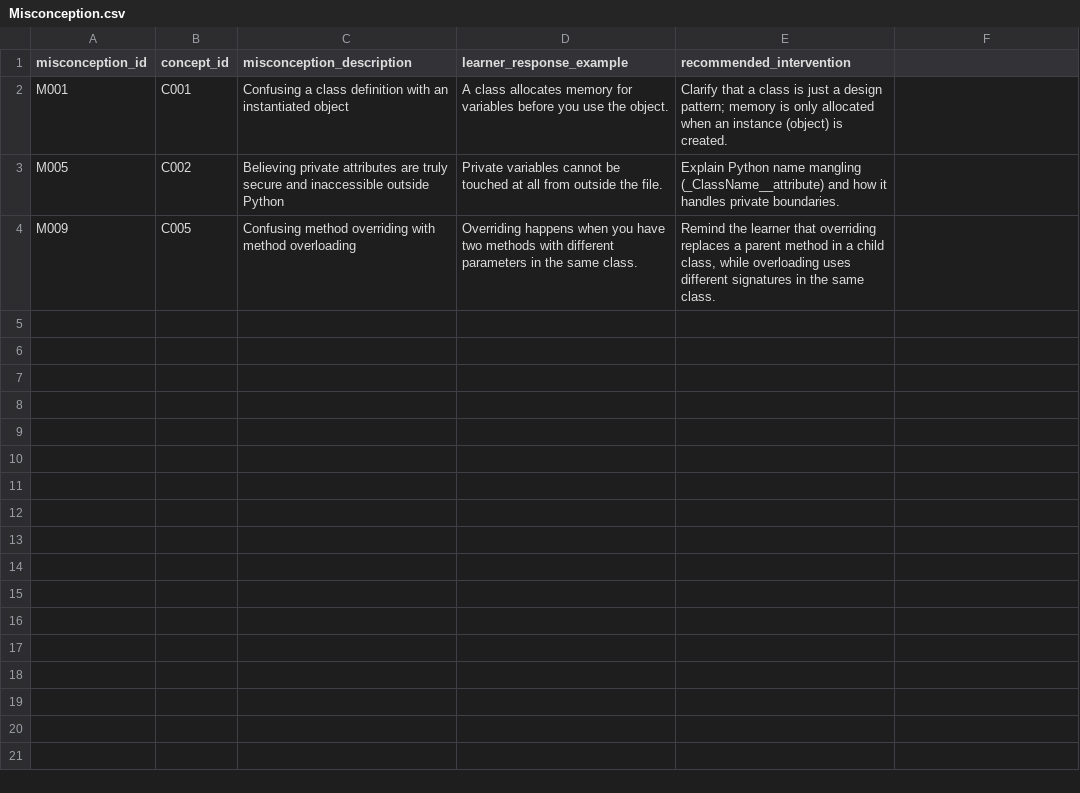
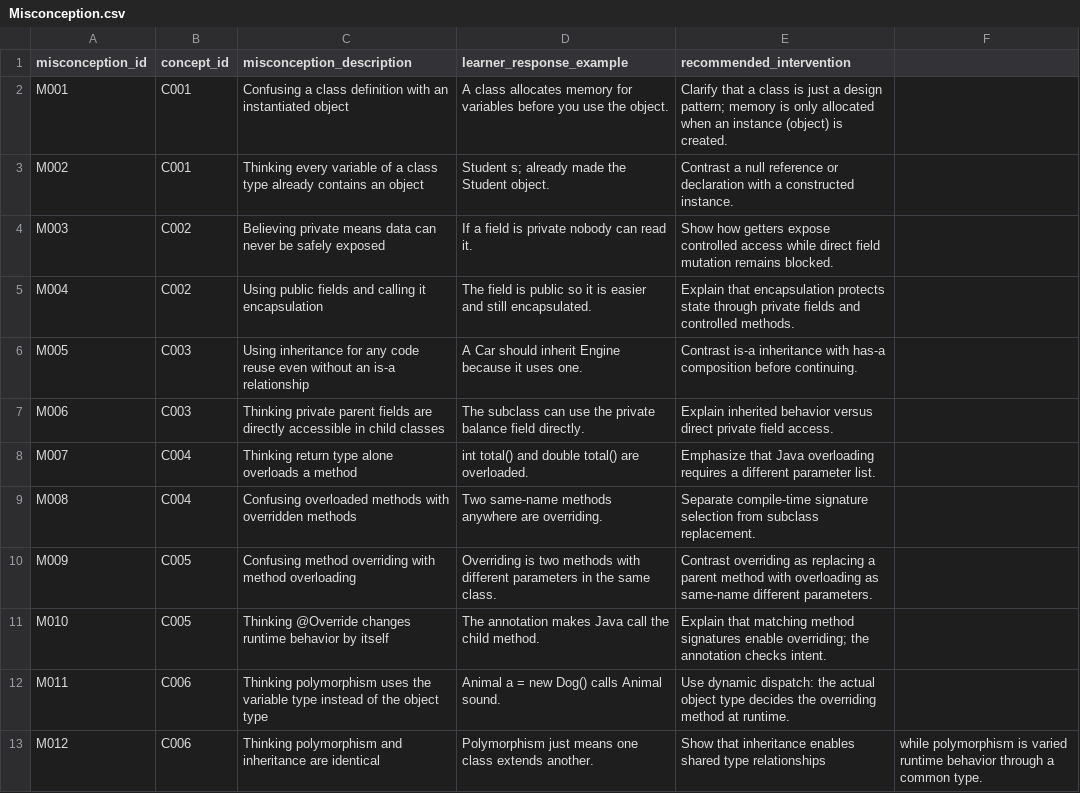
Before and after one commit to AyaanHussain1/Rag-Agent, a CSV file: Misconception.csv, drawn as a sheet.

```diff
--- a/Misconception.csv
+++ b/Misconception.csv
@@ -2,3 +2,12 @@ misconception_id,concept_id,misconception_description,learner_response_example,r
 M001,C001,Confusing a class definition with an instantiated object,A class allocates memory for variables before you use the object.,Clarify that a class is just a design pattern; memory is only allocated when an instance (object) is created.
-M005,C002,Believing private attributes are truly secure and inaccessible outside Python,Private variables cannot be touched at all from outside the file.,Explain Python name mangling (_ClassName__attribute) and how it handles private boundaries.
-M009,C005,Confusing method overriding with method overloading,Overriding happens when you have two methods with different parameters in the same class.,"Remind the learner that overriding replaces a parent method in a child class, while overloading uses different signatures in the same class."
+M002,C001,Thinking every variable of a class type already contains an object,Student s; already made the Student object.,Contrast a null reference or declaration with a constructed instance.
+M003,C002,Believing private means data can never be safely exposed,If a field is private nobody can read it.,Show how getters expose controlled access while direct field mutation remains blocked.
+M004,C002,Using public fields and calling it encapsulation,The field is public so it is easier and still encapsulated.,Explain that encapsulation protects state through private fields and controlled methods.
+M005,C003,Using inheritance for any code reuse even without an is-a relationship,A Car should inherit Engine because it uses one.,Contrast is-a inheritance with has-a composition before continuing.
+M006,C003,Thinking private parent fields are directly accessible in child classes,The subclass can use the private balance field directly.,Explain inherited behavior versus direct private field access.
+M007,C004,Thinking return type alone overloads a method,int total() and double total() are overloaded.,Emphasize that Java overloading requires a different parameter list.
+M008,C004,Confusing overloaded methods with overridden methods,Two same-name methods anywhere are overriding.,Separate compile-time signature selection from subclass replacement.
+M009,C005,Confusing method overriding with method overloading,Overriding is two methods with different parameters in the same class.,Contrast overriding as replacing a parent method with overloading as same-name different parameters.
+M010,C005,Thinking @Override changes runtime behavior by itself,The annotation makes Java call the child method.,Explain that matching method signatures enable overriding; the annotation checks intent.
+M011,C006,Thinking polymorphism uses the variable type instead of the object type,Animal a = new Dog() calls Animal sound.,Use dynamic dispatch: the actual object type decides the overriding method at runtime.
+M012,C006,Thinking polymorphism and inheritance are identical,Polymorphism just means one class extends another.,Show that inheritance enables shared type relationships, while polymorphism is varied runtime behavior through a common type.
```
Also changed, not shown: Hint_ladders.csv, concepts.csv, 21 other files.
